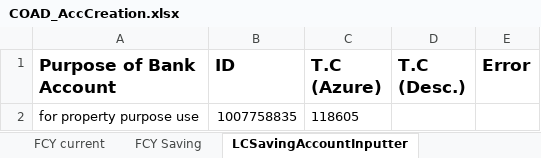
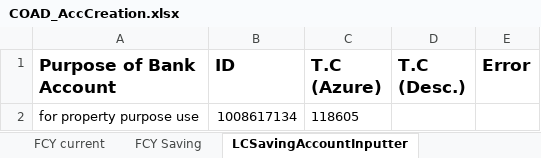
Before and after one commit to saribshamim001/storage, an Excel workbook: Excel Data/COAD_AccCreation.xlsx, sheet LCSavingAccountInputter, drawn as a sheet; values as stored, in another font and other column widths than the file's, no borders; the diff names each change by its address in the sheet, - before the commit and + after, or states it on an @@ line.

```diff
--- a/Excel Data/COAD_AccCreation.xlsx (sheet LCSavingAccountInputter)
+++ b/Excel Data/COAD_AccCreation.xlsx (sheet LCSavingAccountInputter)
-B2 (ID): 1007758835
+B2 (ID): 1008617134
```
Also changed, not shown: sheet FCY Saving, sheet LCCurrentInputter, Data/CAO_JointAccCreation_FCY_CurrentAccountTxn.xlsx, Excel Data/CentralizedClearing.xlsx, 1 other file.
